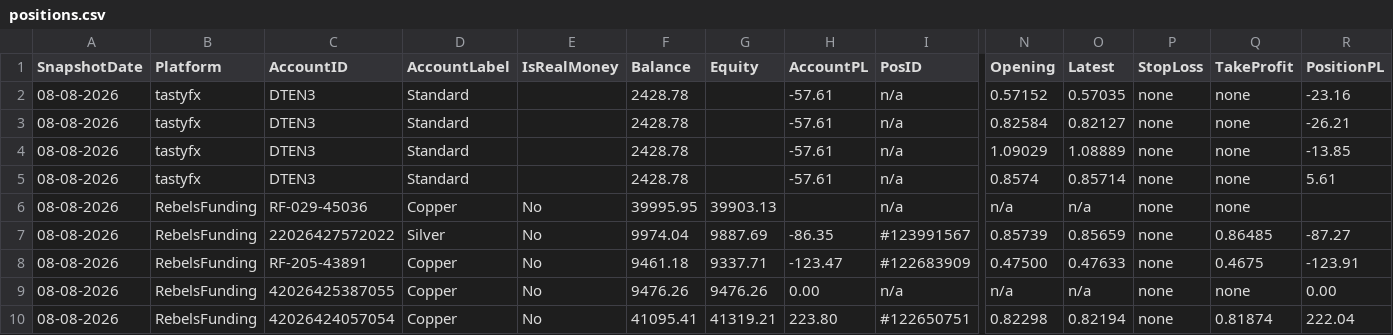
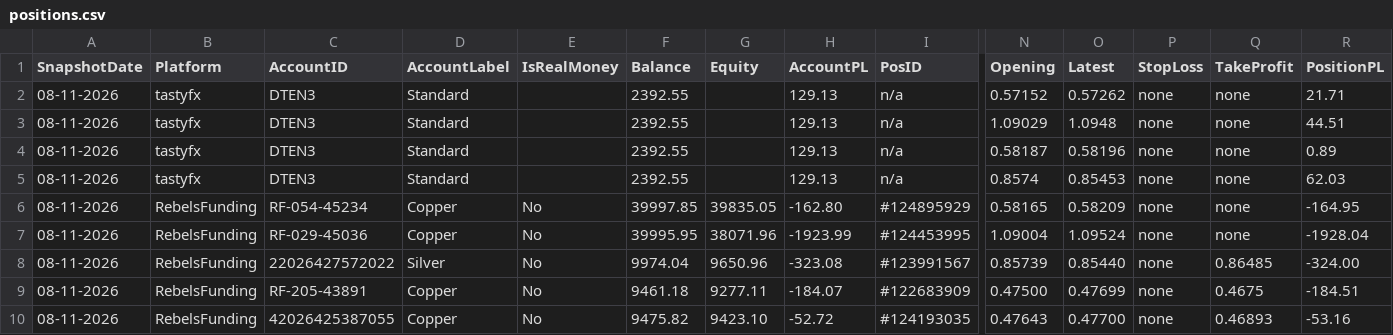
Before and after one commit to dangtuan21/bbb-trading-ext, a CSV file: trading-console/public/data/positions.csv, drawn as a sheet; only a part is shown, gaps mark what is left out; removed rows and columns are numbered as before the commit, all else as after; rows hold the shown columns only; the diff covers the shown part only; the diff names each change by its address in the sheet, - before the commit and + after, or states it on an @@ line.

Commit message:
fix Rebels

```diff
--- a/trading-console/public/data/positions.csv
+++ b/trading-console/public/data/positions.csv
-A2 (SnapshotDate): 08-08-2026
+A2 (SnapshotDate): 08-11-2026
-F2 (Balance): 2428.78
+F2 (Balance): 2392.55
-H2 (AccountPL): -57.61
+H2 (AccountPL): 129.13
-O2 (Latest): 0.57035
+O2 (Latest): 0.57262
-R2 (PositionPL): -23.16
+R2 (PositionPL): 21.71
-row 3: 08-08-2026 | tastyfx | DTEN3 | Standard |  | 2428.78 |  | -57.61 | n/a | 0.82584 | 0.82127 | none | none | -26.21
-A3 (SnapshotDate): 08-08-2026
+A3 (SnapshotDate): 08-11-2026
-F3 (Balance): 2428.78
+F3 (Balance): 2392.55
-H3 (AccountPL): -57.61
+H3 (AccountPL): 129.13
-O3 (Latest): 1.08889
+O3 (Latest): 1.0948
-R3 (PositionPL): -13.85
+R3 (PositionPL): 44.51
+row 4: 08-11-2026 | tastyfx | DTEN3 | Standard |  | 2392.55 |  | 129.13 | n/a | 0.58187 | 0.58196 | none | none | 0.89
-A5 (SnapshotDate): 08-08-2026
+A5 (SnapshotDate): 08-11-2026
-F5 (Balance): 2428.78
+F5 (Balance): 2392.55
-H5 (AccountPL): -57.61
+H5 (AccountPL): 129.13
-O5 (Latest): 0.85714
+O5 (Latest): 0.85453
-R5 (PositionPL): 5.61
+R5 (PositionPL): 62.03
-row 6: 08-08-2026 | RebelsFunding | RF-029-45036 | Copper | No | 39995.95 | 39903.13 |  | n/a | n/a | n/a | none | none
+row 6: 08-11-2026 | RebelsFunding | RF-054-45234 | Copper | No | 39997.85 | 39835.05 | -162.80 | #124895929 | 0.58165 | 0.58209 | none | none | -164.95
+row 7: 08-11-2026 | RebelsFunding | RF-029-45036 | Copper | No | 39995.95 | 38071.96 | -1923.99 | #124453995 | 1.09004 | 1.09524 | none | none | -1928.04
-A8:A9 (SnapshotDate): 08-08-2026
+A8:A9 (SnapshotDate): 08-11-2026
-G8 (Equity): 9887.69
+G8 (Equity): 9650.96
-H8 (AccountPL): -86.35
+H8 (AccountPL): -323.08
-O8 (Latest): 0.85659
+O8 (Latest): 0.85440
-R8 (PositionPL): -87.27
+R8 (PositionPL): -324.00
-G9 (Equity): 9337.71
+G9 (Equity): 9277.11
-H9 (AccountPL): -123.47
+H9 (AccountPL): -184.07
-O9 (Latest): 0.47633
+O9 (Latest): 0.47699
-R9 (PositionPL): -123.91
+R9 (PositionPL): -184.51
-row 9: 08-08-2026 | RebelsFunding | 42026425387055 | Copper | No | 9476.26 | 9476.26 | 0.00 | n/a | n/a | n/a | none | none | 0.00
-row 10: 08-08-2026 | RebelsFunding | 42026424057054 | Copper | No | 41095.41 | 41319.21 | 223.80 | #122650751 | 0.82298 | 0.82194 | none | 0.81874 | 222.04
+row 10: 08-11-2026 | RebelsFunding | 42026425387055 | Copper | No | 9475.82 | 9423.10 | -52.72 | #124193035 | 0.47643 | 0.47700 | none | 0.46893 | -53.16
```
Also changed, not shown: 19 edited cells elsewhere in this file, 4 other files.
